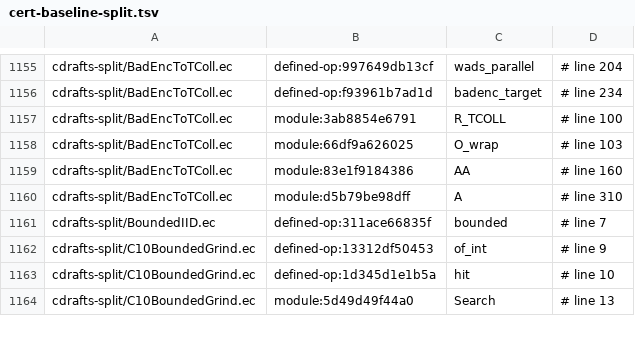
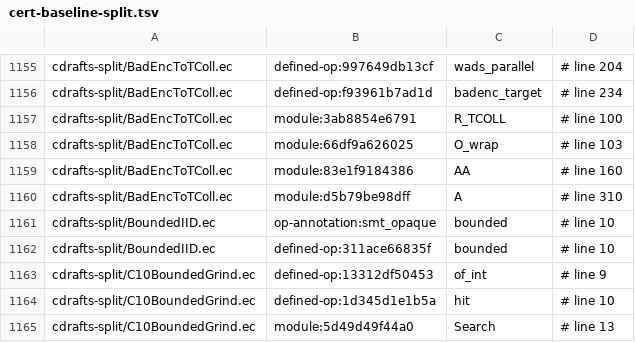
Before and after one commit to EthereumPhone/PQ1, a TSV file: contracts/verification/easycrypt/c10-port/cert-baseline-split.tsv, drawn as a sheet; only a part is shown, gaps mark what is left out.

Commit message:
Keep bounded sampler SMT export compatible with cloned consumers

```diff
--- a/contracts/verification/easycrypt/c10-port/cert-baseline-split.tsv
+++ b/contracts/verification/easycrypt/c10-port/cert-baseline-split.tsv
@@ -1160,3 +1160,4 @@ cdrafts-split/BadEncToTColl.ec	module:83e1f9184386	AA	# line 160
 cdrafts-split/BadEncToTColl.ec	module:d5b79be98dff	A	# line 310
-cdrafts-split/BoundedIID.ec	defined-op:311ace66835f	bounded	# line 7
+cdrafts-split/BoundedIID.ec	op-annotation:smt_opaque	bounded	# line 10
+cdrafts-split/BoundedIID.ec	defined-op:311ace66835f	bounded	# line 10
 cdrafts-split/C10BoundedGrind.ec	defined-op:13312df50453	of_int	# line 9
```
Also changed, not shown: contracts/verification/easycrypt/c10-port/cert-controls-split.tsv, contracts/verification/easycrypt/c10-port/cert-identity.tsv, 7 other files.
